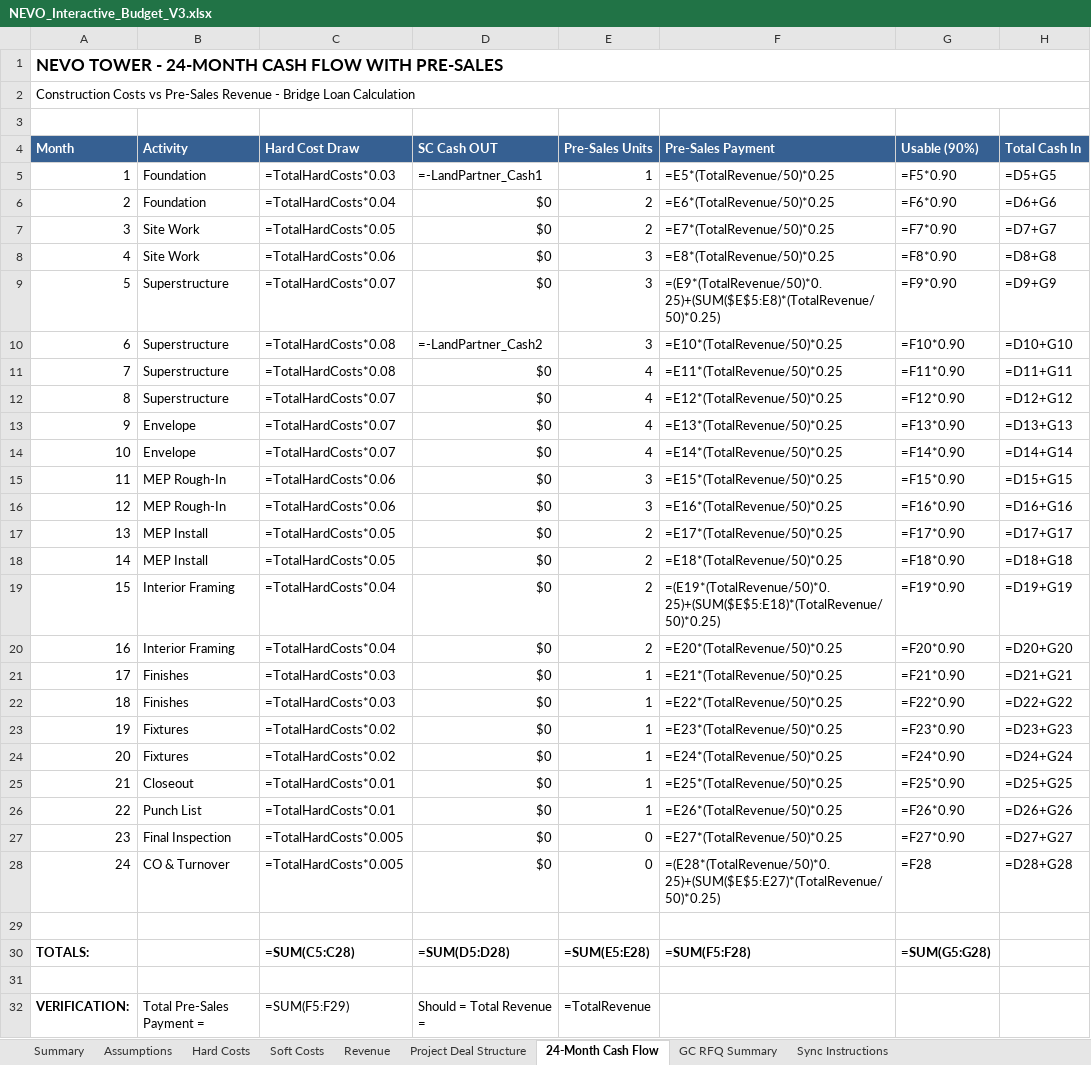
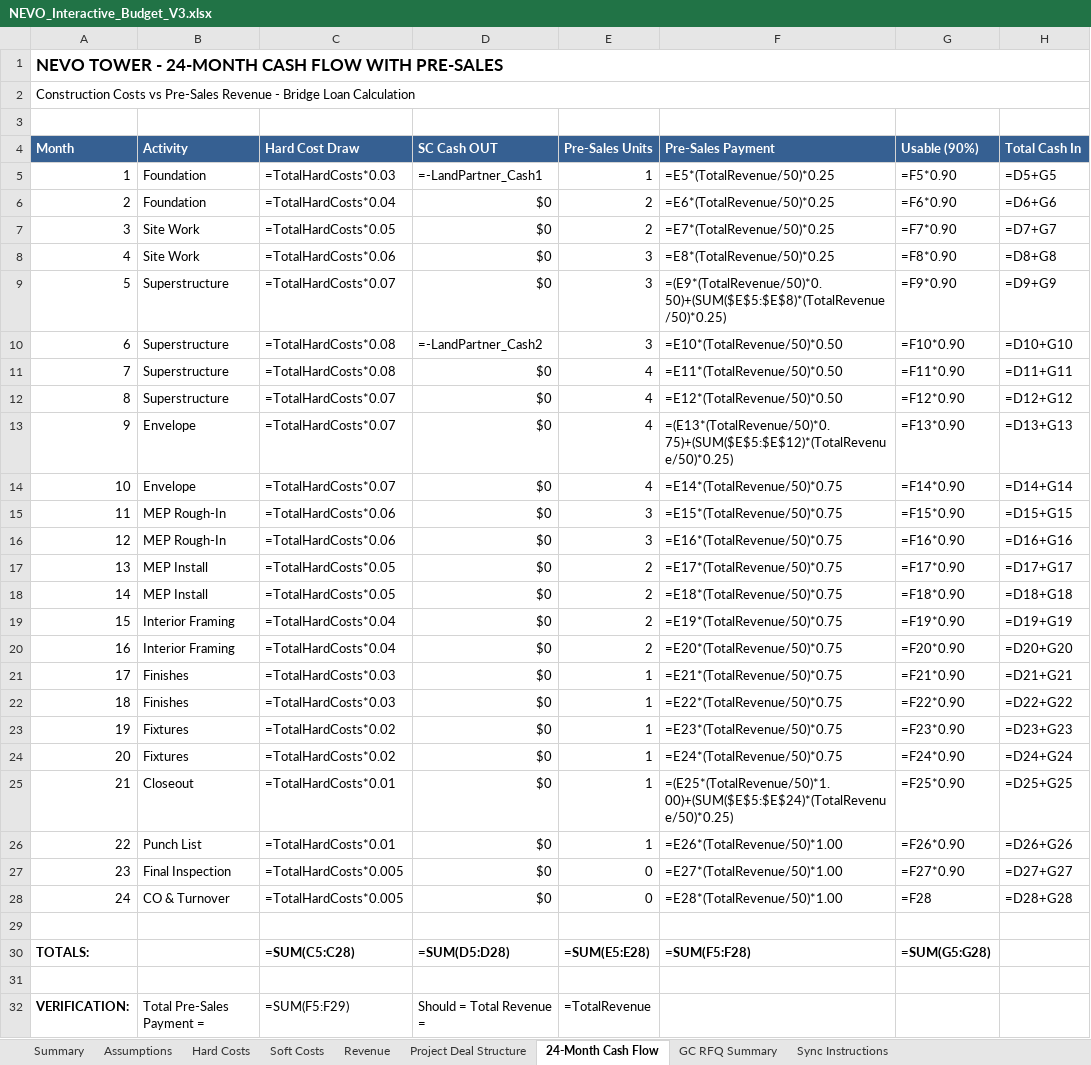
Before and after one commit to NeVoTM/2829-niagara-street, an Excel workbook: NEVO_Tower/outputs/NEVO_Interactive_Budget_V3.xlsx, sheet 24-Month Cash Flow, drawn as a sheet; only a part is shown; values as stored, in another font and other column widths than the file's, no borders; formulas without a stored value are shown as written; the diff names each change by its address in the sheet, - before the commit and + after, or states it on an @@ line.

Commit message:
Correct pre-sales payment structure based on sale timing
FINAL CORRECT STRUCTURE:
- Months 1-4 sales: Buyers pay 25% at signing
- Months 5-8 sales: Buyers pay 50% at signing
- Months 9-15 sales: Buyers pay 75% at signing
- Months 21-24 sales: Buyers pay 100% at signing

MILESTONE TOP-OFFS (all previous buyers):
- Month 5: All months 1-4 buyers top off from 25% to 50% (+25%)
- Month 9: All months 1-8 buyers top off to 75% (+25%)
- Month 21: All months 1-20 buyers top off to 100% (+25%)

USABLE REVENUE:
- Only 90% of pre-sales revenue can be used before CO
- 100% available at month 24 (CO)

VERIFICATION:
- Total Pre-Sales Payment = Total Revenue (all 50 units fully paid)

```diff
--- a/NEVO_Tower/outputs/NEVO_Interactive_Budget_V3.xlsx (sheet 24-Month Cash Flow)
+++ b/NEVO_Tower/outputs/NEVO_Interactive_Budget_V3.xlsx (sheet 24-Month Cash Flow)
-F9 (Pre-Sales Payment): =(E9*(TotalRevenue/50)*0.25)+(SUM($E$5:E8)*(TotalRevenue/50)*0.25)
+F9 (Pre-Sales Payment): =(E9*(TotalRevenue/50)*0.50)+(SUM($E$5:$E$8)*(TotalRevenue/50)*0.25)
-F10 (Pre-Sales Payment): =E10*(TotalRevenue/50)*0.25
+F10 (Pre-Sales Payment): =E10*(TotalRevenue/50)*0.50
-F11 (Pre-Sales Payment): =E11*(TotalRevenue/50)*0.25
+F11 (Pre-Sales Payment): =E11*(TotalRevenue/50)*0.50
-F12 (Pre-Sales Payment): =E12*(TotalRevenue/50)*0.25
+F12 (Pre-Sales Payment): =E12*(TotalRevenue/50)*0.50
-F13 (Pre-Sales Payment): =E13*(TotalRevenue/50)*0.25
+F13 (Pre-Sales Payment): =(E13*(TotalRevenue/50)*0.75)+(SUM($E$5:$E$12)*(TotalRevenue/50)*0.25)
-F14 (Pre-Sales Payment): =E14*(TotalRevenue/50)*0.25
+F14 (Pre-Sales Payment): =E14*(TotalRevenue/50)*0.75
-F15 (Pre-Sales Payment): =E15*(TotalRevenue/50)*0.25
+F15 (Pre-Sales Payment): =E15*(TotalRevenue/50)*0.75
-F16 (Pre-Sales Payment): =E16*(TotalRevenue/50)*0.25
+F16 (Pre-Sales Payment): =E16*(TotalRevenue/50)*0.75
-F17 (Pre-Sales Payment): =E17*(TotalRevenue/50)*0.25
+F17 (Pre-Sales Payment): =E17*(TotalRevenue/50)*0.75
-F18 (Pre-Sales Payment): =E18*(TotalRevenue/50)*0.25
+F18 (Pre-Sales Payment): =E18*(TotalRevenue/50)*0.75
-F19 (Pre-Sales Payment): =(E19*(TotalRevenue/50)*0.25)+(SUM($E$5:E18)*(TotalRevenue/50)*0.25)
+F19 (Pre-Sales Payment): =E19*(TotalRevenue/50)*0.75
-F20 (Pre-Sales Payment): =E20*(TotalRevenue/50)*0.25
+F20 (Pre-Sales Payment): =E20*(TotalRevenue/50)*0.75
-F21 (Pre-Sales Payment): =E21*(TotalRevenue/50)*0.25
+F21 (Pre-Sales Payment): =E21*(TotalRevenue/50)*0.75
-F22 (Pre-Sales Payment): =E22*(TotalRevenue/50)*0.25
+F22 (Pre-Sales Payment): =E22*(TotalRevenue/50)*0.75
-F23 (Pre-Sales Payment): =E23*(TotalRevenue/50)*0.25
+F23 (Pre-Sales Payment): =E23*(TotalRevenue/50)*0.75
-F24 (Pre-Sales Payment): =E24*(TotalRevenue/50)*0.25
+F24 (Pre-Sales Payment): =E24*(TotalRevenue/50)*0.75
-F25 (Pre-Sales Payment): =E25*(TotalRevenue/50)*0.25
+F25 (Pre-Sales Payment): =(E25*(TotalRevenue/50)*1.00)+(SUM($E$5:$E$24)*(TotalRevenue/50)*0.25)
-F26 (Pre-Sales Payment): =E26*(TotalRevenue/50)*0.25
+F26 (Pre-Sales Payment): =E26*(TotalRevenue/50)*1.00
-F27 (Pre-Sales Payment): =E27*(TotalRevenue/50)*0.25
+F27 (Pre-Sales Payment): =E27*(TotalRevenue/50)*1.00
-F28 (Pre-Sales Payment): =(E28*(TotalRevenue/50)*0.25)+(SUM($E$5:E27)*(TotalRevenue/50)*0.25)
+F28 (Pre-Sales Payment): =E28*(TotalRevenue/50)*1.00
```
Also changed, not shown: sheet Summary, 1 other file.
